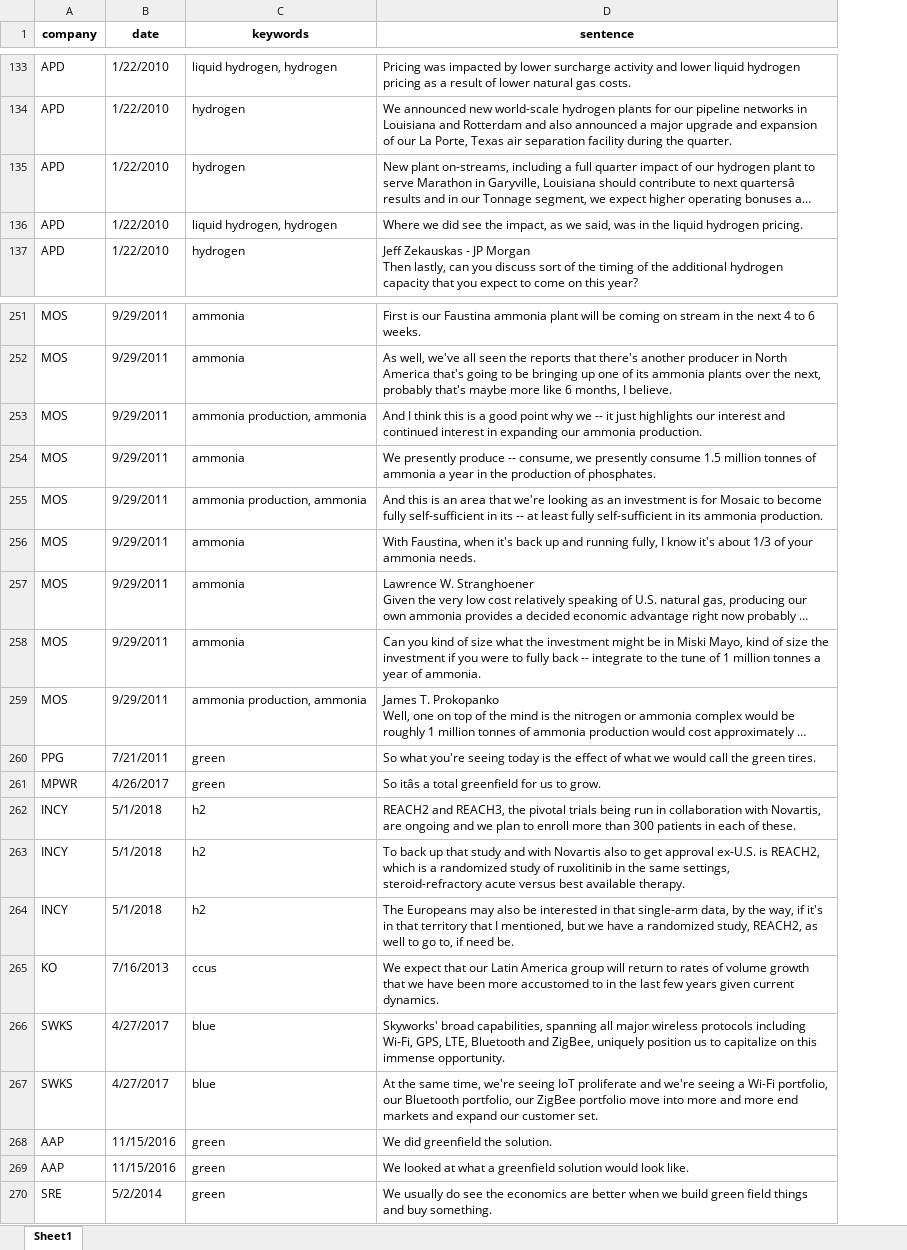
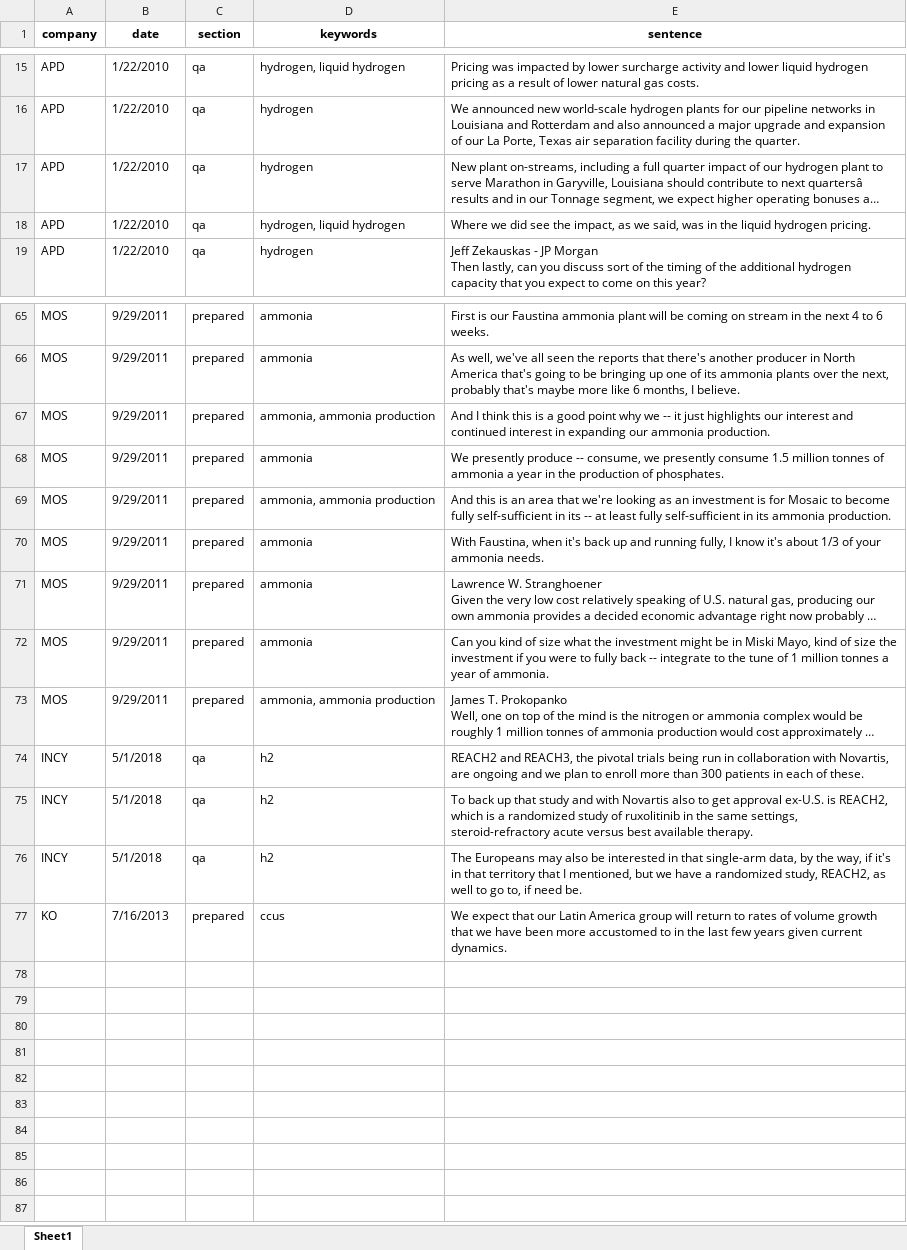
Before and after one commit to Jan-MarcoN/Stock-Earnings-Call-Transcript-Natural-Language-Processing, an Excel workbook: outputs/2025-05-20/hydrogen_matches_2025-05-20.xlsx, sheet Sheet1, drawn as a sheet; only a part is shown, gaps mark what is left out; long unchanged cells end in …; values as stored, in another font and other column widths than the file's, no borders; removed rows and columns are numbered as before the commit, all else as after; the diff covers the shown part only; the diff names each change by its address in the sheet, - before the commit and + after, or states it on an @@ line.

```diff
--- a/outputs/2025-05-20/hydrogen_matches_2025-05-20.xlsx (sheet Sheet1)
+++ b/outputs/2025-05-20/hydrogen_matches_2025-05-20.xlsx (sheet Sheet1)
+column C (section), rows 15-19: all qa; rows 65-77: prepared | prepared | prepared | prepared | prepared | prepared | prepared | prepared | prepared | qa | qa | qa | prepared
-D15 (keywords): liquid hydrogen, hydrogen
+D15 (keywords): hydrogen, liquid hydrogen
-D18 (keywords): liquid hydrogen, hydrogen
+D18 (keywords): hydrogen, liquid hydrogen
-D67 (keywords): ammonia production, ammonia
+D67 (keywords): ammonia, ammonia production
-D69 (keywords): ammonia production, ammonia
+D69 (keywords): ammonia, ammonia production
-D73 (keywords): ammonia production, ammonia
+D73 (keywords): ammonia, ammonia production
-row 260: PPG | 7/21/2011 | green | So what you're seeing today is the effect of what we would call the green tires.
-row 261: MPWR | 4/26/2017 | green | So itâs a total greenfield for us to grow.
-row 266: SWKS | 4/27/2017 | blue | Skyworks' broad capabilities, spanning all major wireless protocols including Wi-Fi, GPS, LTE, Bluetooth and ZigBee, uniquely position us to capitalize on this immense opportunity.
-row 267: SWKS | 4/27/2017 | blue | At the same time, we're seeing IoT proliferate and we're seeing a Wi-Fi portfolio, our Bluetooth portfolio, our ZigBee portfolio move into more and more end markets and expand our customer set.
-row 268: AAP | 11/15/2016 | green | We did greenfield the solution.
-row 269: AAP | 11/15/2016 | green | We looked at what a greenfield solution would look like.
-row 270: SRE | 5/2/2014 | green | We usually do see the economics are better when we build green field things and buy something.
```
Also changed, not shown: 186 removed rows and 3 edited cells elsewhere in this sheet, 2 other files.
